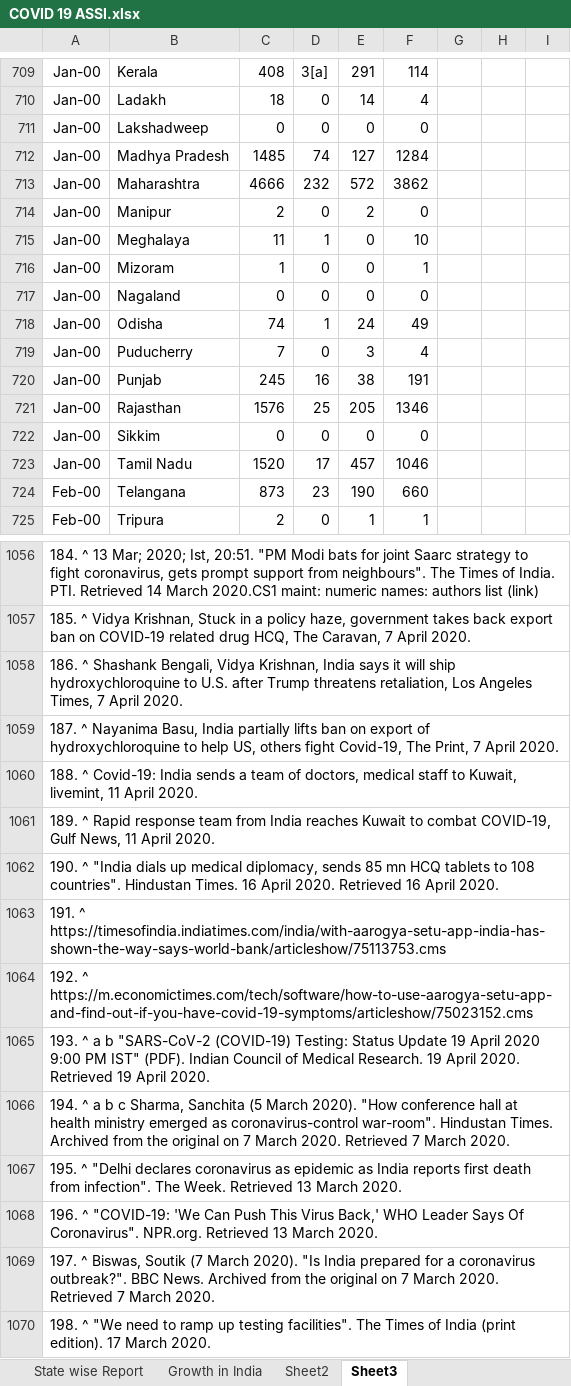
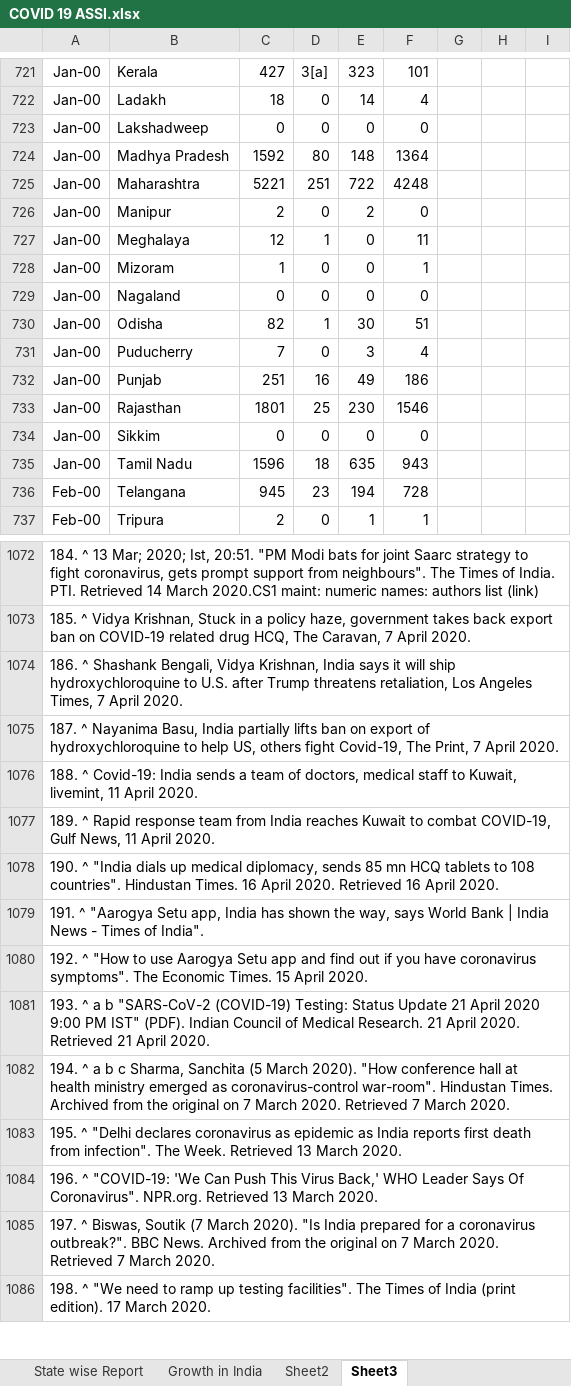
Before and after one commit to Prasad-09/Excel_Programs, an Excel workbook: COVID 19 ASSI.xlsx, sheet Sheet3, drawn as a sheet; only a part is shown, gaps mark what is left out; values as stored, in another font and other column widths than the file's, no borders; addresses are those after the commit; the diff covers the shown part only; the diff names each change by its address in the sheet, - before the commit and + after, or states it on an @@ line.

Commit message:
Update COVID 19 ASSI.xlsx

```diff
--- a/COVID 19 ASSI.xlsx (sheet Sheet3)
+++ b/COVID 19 ASSI.xlsx (sheet Sheet3)
-C721: 408
+C721: 427
-E721: 291
+E721: 323
-F721: 114
+F721: 101
-C724: 1485
+C724: 1592
-D724: 74
+D724: 80
-E724: 127
+E724: 148
-F724: 1284
+F724: 1364
-C725: 4666
+C725: 5221
-D725: 232
+D725: 251
-E725: 572
+E725: 722
-F725: 3862
+F725: 4248
-C727: 11
+C727: 12
-F727: 10
+F727: 11
-C730: 74
+C730: 82
-E730: 24
+E730: 30
-F730: 49
+F730: 51
-C732: 245
+C732: 251
-E732: 38
+E732: 49
-F732: 191
+F732: 186
-C733: 1576
+C733: 1801
-E733: 205
+E733: 230
-F733: 1346
+F733: 1546
-C735: 1520
+C735: 1596
-D735: 17
+D735: 18
-E735: 457
+E735: 635
-F735: 1046
+F735: 943
-C736: 873
+C736: 945
-E736: 190
+E736: 194
-F736: 660
+F736: 728
-A1079: 191. ^ https://timesofindia.indiatimes.com/india/with-aarogya-setu-app-india-has-shown-the-way-says-world-bank/articleshow/75113753.cms
+A1079: 191. ^ "Aarogya Setu app, India has shown the way, says World Bank | India News - Times of India".
-A1080: 192. ^ https://m.economictimes.com/tech/software/how-to-use-aarogya-setu-app-and-find-out-if-you-have-covid-19-symptoms/articleshow/75023152.cms
+A1080: 192. ^ "How to use Aarogya Setu app and find out if you have coronavirus symptoms". The Economic Times. 15 April 2020.
-A1081: …Status Update 19 April 2020 9:00 PM IST" (PDF). Indian Council of Medical Research. 19 April 2020. Retrieved 19 April 2020.
+A1081: …Status Update 21 April 2020 9:00 PM IST" (PDF). Indian Council of Medical Research. 21 April 2020. Retrieved 21 April 2020.
```
Also changed, not shown: other rows of this sheet, sheet Sheet2, sheet Growth in India, sheet State wise Report, formulas that keep their value, charts or pictures.
